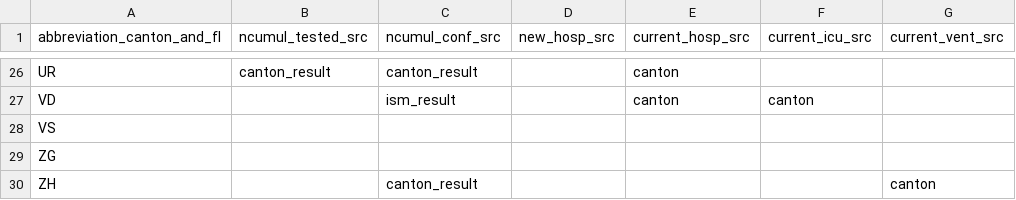
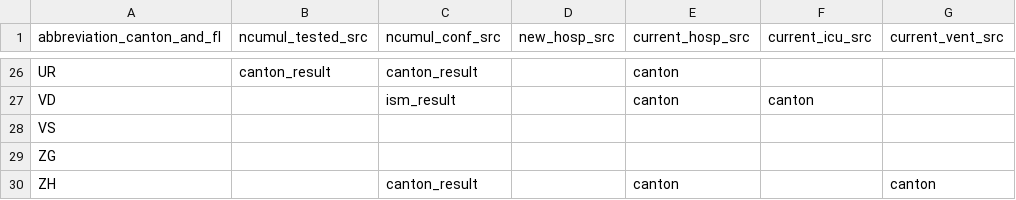
Before and after one commit to openZH/covid19_sources_caseNumbers, a CSV file: COVID19_Quellen_CH_total_v2.csv, drawn as a sheet; only a part is shown, gaps mark what is left out; the diff names each change by its address in the sheet, - before the commit and + after, or states it on an @@ line.

Commit message:
Update COVID19_Quellen_CH_total_v2.csv

```diff
--- a/COVID19_Quellen_CH_total_v2.csv
+++ b/COVID19_Quellen_CH_total_v2.csv
-E30 (current_hosp_src): (empty)
+E30 (current_hosp_src): canton
```
